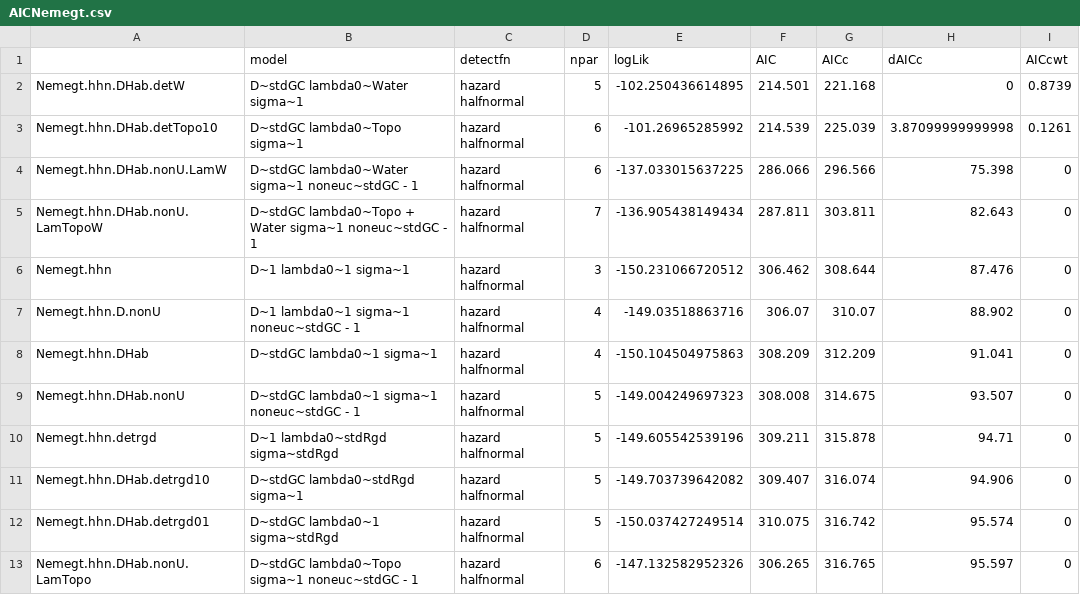
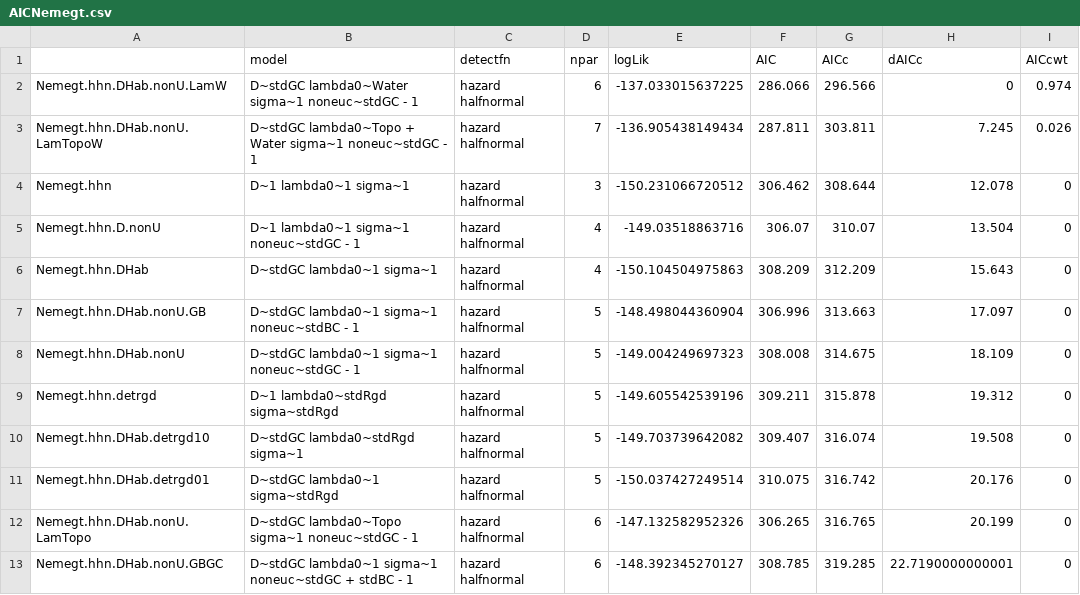
Before and after one commit to david-borchers/snowleopards, a CSV file: AICNemegt.csv, drawn as a sheet.

```diff
--- a/AICNemegt.csv
+++ b/AICNemegt.csv
@@ -1,13 +1,13 @@
 "","model","detectfn","npar","logLik","AIC","AICc","dAICc","AICcwt"
-"Nemegt.hhn.DHab.detW","D~stdGC lambda0~Water sigma~1","hazard halfnormal",5,-102.250436614895,214.501,221.168,0,0.8739
-"Nemegt.hhn.DHab.detTopo10","D~stdGC lambda0~Topo sigma~1","hazard halfnormal",6,-101.26965285992,214.539,225.039,3.87099999999998,0.1261
-"Nemegt.hhn.DHab.nonU.LamW","D~stdGC lambda0~Water sigma~1 noneuc~stdGC - 1","hazard halfnormal",6,-137.033015637225,286.066,296.566,75.398,0
-"Nemegt.hhn.DHab.nonU.LamTopoW","D~stdGC lambda0~Topo + Water sigma~1 noneuc~stdGC - 1","hazard halfnormal",7,-136.905438149434,287.811,303.811,82.643,0
-"Nemegt.hhn","D~1 lambda0~1 sigma~1","hazard halfnormal",3,-150.231066720512,306.462,308.644,87.476,0
-"Nemegt.hhn.D.nonU","D~1 lambda0~1 sigma~1 noneuc~stdGC - 1","hazard halfnormal",4,-149.03518863716,306.07,310.07,88.902,0
-"Nemegt.hhn.DHab","D~stdGC lambda0~1 sigma~1","hazard halfnormal",4,-150.104504975863,308.209,312.209,91.041,0
-"Nemegt.hhn.DHab.nonU","D~stdGC lambda0~1 sigma~1 noneuc~stdGC - 1","hazard halfnormal",5,-149.004249697323,308.008,314.675,93.507,0
-"Nemegt.hhn.detrgd","D~1 lambda0~stdRgd sigma~stdRgd","hazard halfnormal",5,-149.605542539196,309.211,315.878,94.71,0
-"Nemegt.hhn.DHab.detrgd10","D~stdGC lambda0~stdRgd sigma~1","hazard halfnormal",5,-149.703739642082,309.407,316.074,94.906,0
-"Nemegt.hhn.DHab.detrgd01","D~stdGC lambda0~1 sigma~stdRgd","hazard halfnormal",5,-150.037427249514,310.075,316.742,95.574,0
-"Nemegt.hhn.DHab.nonU.LamTopo","D~stdGC lambda0~Topo sigma~1 noneuc~stdGC - 1","hazard halfnormal",6,-147.132582952326,306.265,316.765,95.597,0
+"Nemegt.hhn.DHab.nonU.LamW","D~stdGC lambda0~Water sigma~1 noneuc~stdGC - 1","hazard halfnormal",6,-137.033015637225,286.066,296.566,0,0.974
+"Nemegt.hhn.DHab.nonU.LamTopoW","D~stdGC lambda0~Topo + Water sigma~1 noneuc~stdGC - 1","hazard halfnormal",7,-136.905438149434,287.811,303.811,7.245,0.026
+"Nemegt.hhn","D~1 lambda0~1 sigma~1","hazard halfnormal",3,-150.231066720512,306.462,308.644,12.078,0
+"Nemegt.hhn.D.nonU","D~1 lambda0~1 sigma~1 noneuc~stdGC - 1","hazard halfnormal",4,-149.03518863716,306.07,310.07,13.504,0
+"Nemegt.hhn.DHab","D~stdGC lambda0~1 sigma~1","hazard halfnormal",4,-150.104504975863,308.209,312.209,15.643,0
+"Nemegt.hhn.DHab.nonU.GB","D~stdGC lambda0~1 sigma~1 noneuc~stdBC - 1","hazard halfnormal",5,-148.498044360904,306.996,313.663,17.097,0
+"Nemegt.hhn.DHab.nonU","D~stdGC lambda0~1 sigma~1 noneuc~stdGC - 1","hazard halfnormal",5,-149.004249697323,308.008,314.675,18.109,0
+"Nemegt.hhn.detrgd","D~1 lambda0~stdRgd sigma~stdRgd","hazard halfnormal",5,-149.605542539196,309.211,315.878,19.312,0
+"Nemegt.hhn.DHab.detrgd10","D~stdGC lambda0~stdRgd sigma~1","hazard halfnormal",5,-149.703739642082,309.407,316.074,19.508,0
+"Nemegt.hhn.DHab.detrgd01","D~stdGC lambda0~1 sigma~stdRgd","hazard halfnormal",5,-150.037427249514,310.075,316.742,20.176,0
+"Nemegt.hhn.DHab.nonU.LamTopo","D~stdGC lambda0~Topo sigma~1 noneuc~stdGC - 1","hazard halfnormal",6,-147.132582952326,306.265,316.765,20.199,0
+"Nemegt.hhn.DHab.nonU.GBGC","D~stdGC lambda0~1 sigma~1 noneuc~stdGC + stdBC - 1","hazard halfnormal",6,-148.392345270127,308.785,319.285,22.7190000000001,0
```
Also changed, not shown: AICNoyon.csv, AICTost.csv, 3 other files.
